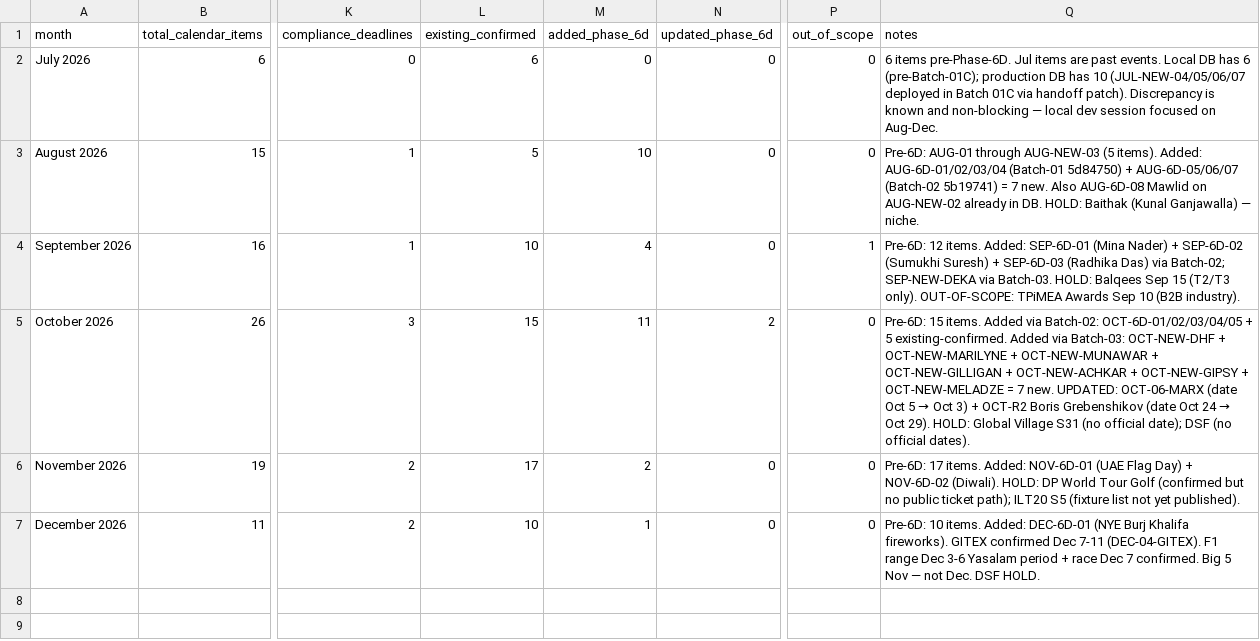
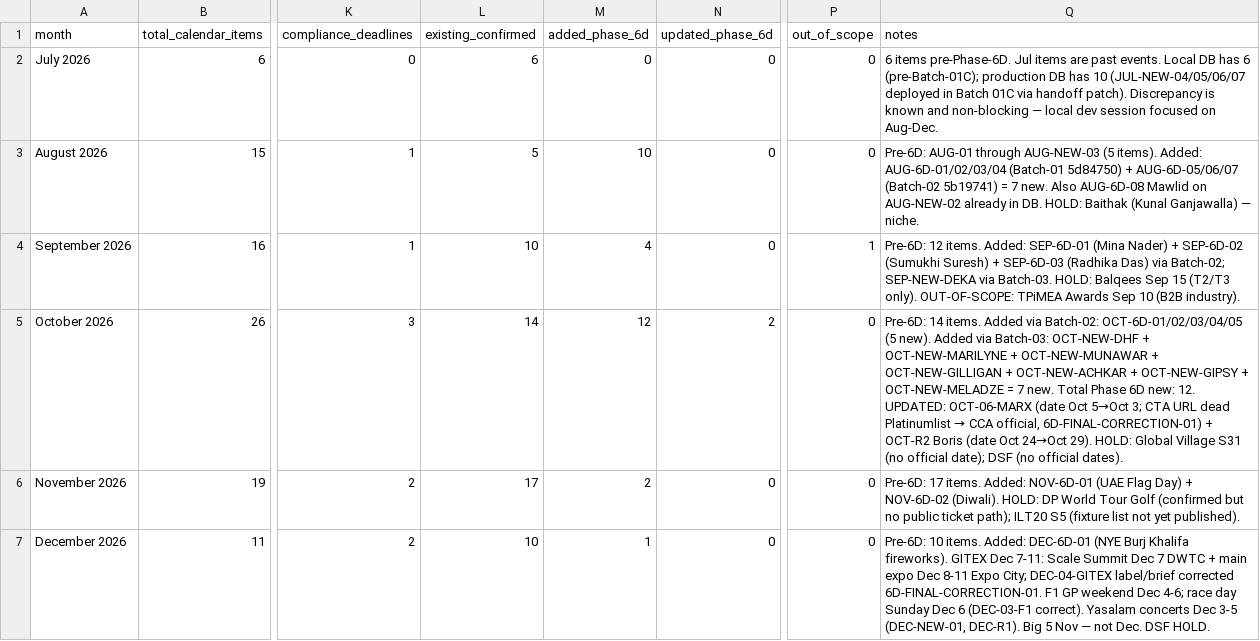
Before and after one commit to Yessenof/dubai-guide-site, a CSV file: docs/content-drafts/seo/data/6d-monthly-coverage-summary.csv, drawn as a sheet; only a part is shown, gaps mark what is left out; the diff names each change by its address in the sheet, - before the commit and + after, or states it on an @@ line.

```diff
--- a/docs/content-drafts/seo/data/6d-monthly-coverage-summary.csv
+++ b/docs/content-drafts/seo/data/6d-monthly-coverage-summary.csv
-L5 (existing_confirmed): 15
+L5 (existing_confirmed): 14
-M5 (added_phase_6d): 11
+M5 (added_phase_6d): 12
@@ Q5 (notes): Pre-6D: 15 items. Added via Batch-02: OCT-6D-01/02/03/04/05 + 5 existing-confirmed. Added via Batch-03: OCT-NEW-DHF + OCT-NEW-MARILYNE + OCT-NEW-MUNAWAR + OCT-NEW-GILLIGAN + OCT-NEW-ACHKAR + OCT-NEW-GIPSY + OCT-NEW-MELADZE = 7 new. UPDATED: OCT-06-MARX (date Oct 5 → Oct 3) + OCT-R2 Boris Grebenshikov (date Oct 24 → Oct 29). HOLD:… → Pre-6D: 14 items. Added via Batch-02: OCT-6D-01/02/03/04/05 (5 new). Added via Batch-03: OCT-NEW-DHF + OCT-NEW-MARILYNE + OCT-NEW-MUNAWAR + OCT-NEW-GILLIGAN + OCT-NEW-ACHKAR + OCT-NEW-GIPSY + OCT-NEW-MELADZE = 7 new. Total Phase 6D new: 12. UPDATED: OCT-06-MARX (date Oct 5→Oct 3; CTA URL dead Platinumlist → CCA official, 6D-FINAL-CORRECTION-01) + OCT-R2 Boris (date Oct 24→Oct 29). HOLD:… @@
-Q7 (notes): …fireworks). GITEX confirmed Dec 7-11 (DEC-04-GITEX). F1 range Dec 3-6 Yasalam period + race Dec 7 confirmed. Big 5…
+Q7 (notes): …fireworks). GITEX Dec 7-11: Scale Summit Dec 7 DWTC + main expo Dec 8-11 Expo City; DEC-04-GITEX label/brief corrected 6D-FINAL-CORRECTION-01. F1 GP weekend Dec 4-6; race day Sunday Dec 6 (DEC-03-F1 correct). Yasalam concerts Dec 3-5 (DEC-NEW-01, DEC-R1). Big 5…
```
Also changed, not shown: docs/content-drafts/seo/data/6d-site-audit-defect-matrix.csv, 5 other files.
